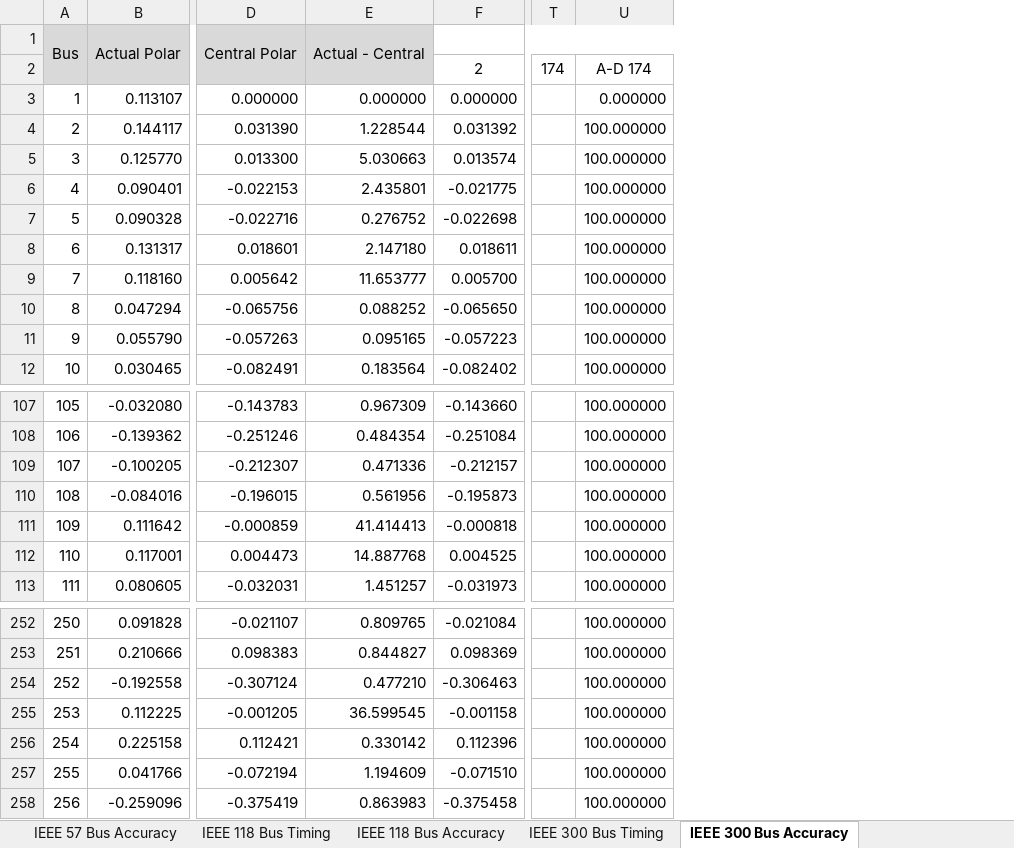
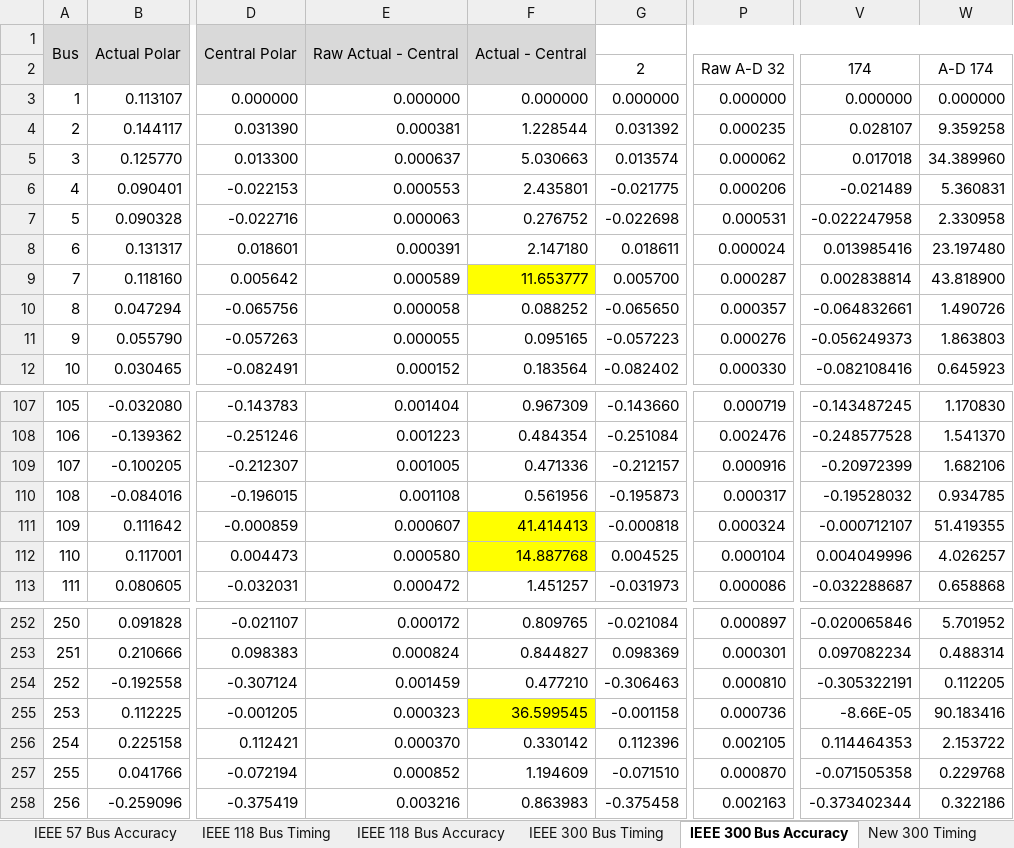
Before and after one commit to lxiong2/D-MASE, an Excel workbook: PES GM 2016 Results.xlsx, sheet IEEE 300 Bus Accuracy, drawn as a sheet; only a part is shown, gaps mark what is left out; values as stored, in another font and other column widths than the file's, no borders; removed rows and columns are numbered as before the commit, all else as after; the diff names each change by its address in the sheet, - before the commit and + after, or states it on an @@ line.

```diff
--- a/PES GM 2016 Results.xlsx (sheet IEEE 300 Bus Accuracy)
+++ b/PES GM 2016 Results.xlsx (sheet IEEE 300 Bus Accuracy)
+sheet tab: New 300 Timing
+column E, rows 1-12: Raw Actual - Central |  | 0.000000 | 0.000381 | 0.000637 | 0.000553 | 0.000063 | 0.000391 | 0.000589 | 0.000058 | 0.000055 | 0.000152; rows 107-113: 0.001404 | 0.001223 | 0.001005 | 0.001108 | 0.000607 | 0.000580 | 0.000472; rows 252-258: 0.000172 | 0.000824 | 0.001459 | 0.000323 | 0.000370 | 0.000852 | 0.003216
+column P, rows 2-12: Raw A-D 32 | 0.000000 | 0.000235 | 0.000062 | 0.000206 | 0.000531 | 0.000024 | 0.000287 | 0.000357 | 0.000276 | 0.000330; rows 107-113: 0.000719 | 0.002476 | 0.000916 | 0.000317 | 0.000324 | 0.000104 | 0.000086; rows 252-258: 0.000897 | 0.000301 | 0.000810 | 0.000736 | 0.002105 | 0.000870 | 0.002163
-column T, row 2: 174
-column U, rows 2-12: A-D 174 | 0.000000 | 100.000000 | 100.000000 | 100.000000 | 100.000000 | 100.000000 | 100.000000 | 100.000000 | 100.000000 | 100.000000; rows 107-113: all 100.000000; rows 252-258: all 100.000000
+column V, rows 2-12: 174 | 0.000000 | 0.028107 | 0.017018 | -0.021489 | -0.022247958 | 0.013985416 | 0.002838814 | -0.064832661 | -0.056249373 | -0.082108416; rows 107-113: -0.143487245 | -0.248577528 | -0.20972399 | -0.19528032 | -0.000712107 | 0.004049996 | -0.032288687; rows 252-258: -0.020065846 | 0.097082234 | -0.305322191 | -8.66E-05 | 0.114464353 | -0.071505358 | -0.373402344
+column W, rows 2-12: A-D 174 | 0.000000 | 9.359258 | 34.389960 | 5.360831 | 2.330958 | 23.197480 | 43.818900 | 1.490726 | 1.863803 | 0.645923; rows 107-113: 1.170830 | 1.541370 | 1.682106 | 0.934785 | 51.419355 | 4.026257 | 0.658868; rows 252-258: 5.701952 | 0.488314 | 0.112205 | 90.183416 | 2.153722 | 0.229768 | 0.322186
-F9 fill: none
+F9 fill: #FFFF00
-F111:F112 fill: none
+F111:F112 fill: #FFFF00
-F255 fill: none
+F255 fill: #FFFF00
```
Also changed, not shown: sheet IEEE 300 Bus Timing, sheet IEEE 14 Bus Accuracy, sheet IEEE 57 Bus Accuracy, sheet IEEE 118 Bus Timing, sheet IEEE 118 Bus Accuracy, sheet IEEE 57 Bus Timing, 1 more sheet, other sheet tabs, formulas that keep their value, 16 other files.
